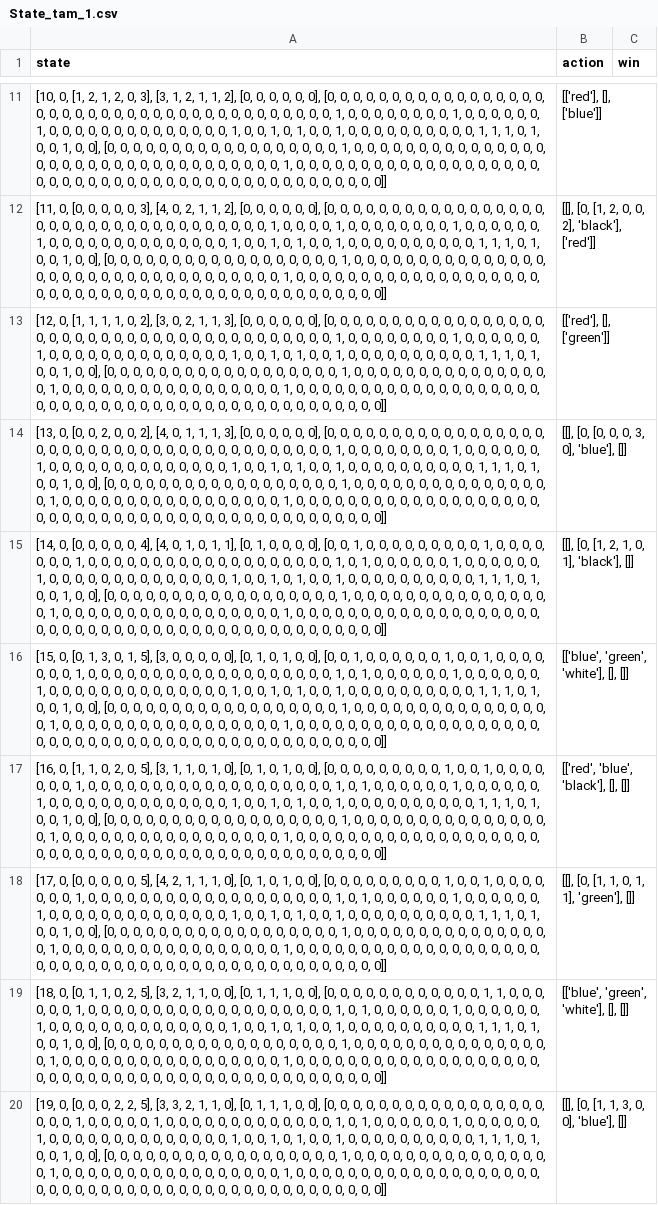
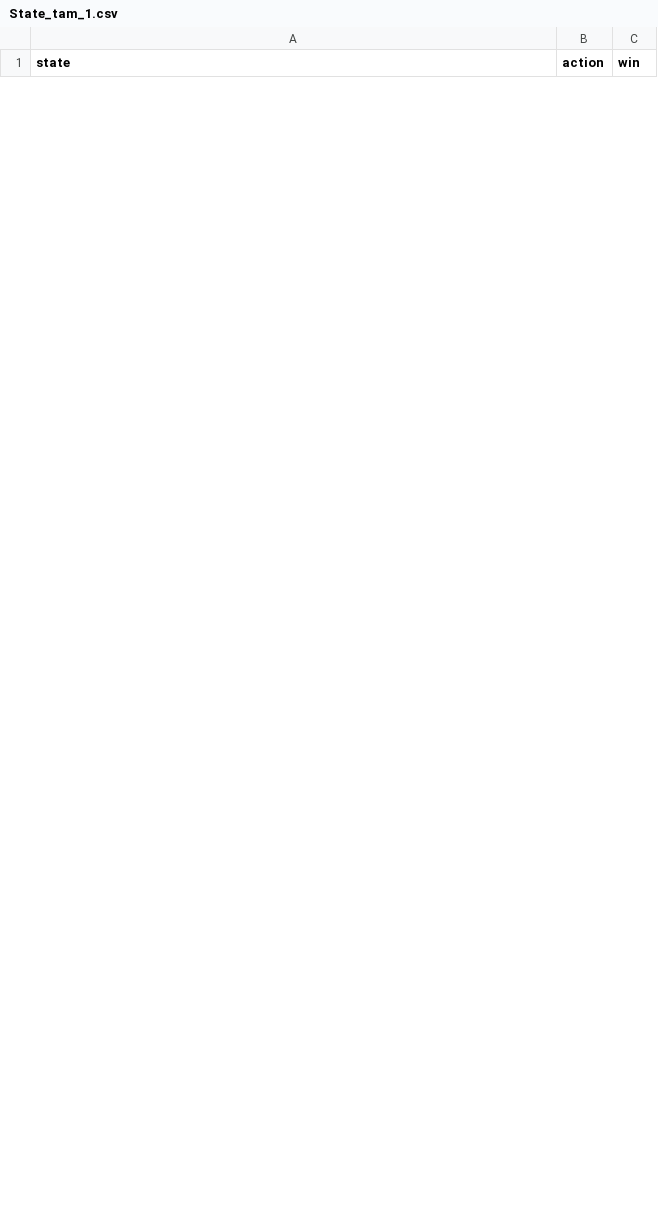
Before and after one commit to dangthevang/gym-splendor, a CSV file: State_tam_1.csv, drawn as a sheet; only a part is shown, gaps mark what is left out; removed rows and columns are numbered as before the commit, all else as after; the diff covers the shown part only; the diff names each change by its address in the sheet, - before the commit and + after, or states it on an @@ line.

```diff
--- a/State_tam_1.csv
+++ b/State_tam_1.csv
-row 11: [10, 0, [1, 2, 1, 2, 0, 3], [3, 1, 2, 1, 1, 2], [0, 0, 0, 0, 0, 0], [0, 0, 0, 0, 0, 0, 0, 0, 0, 0, 0, 0, 0, 0, 0, 0, 0, 0, 0, 0, 0, 0, 0, 0, 0, 0, 0, 0, 0, 0, 0, 0, 0, 0, 0, 0, 0, 0, 0, 0, 1, 0, 0, 0, 0, 0, 0, 0, 0, 1, 0, 0, 0, 0, 0, 0, 1, 0, 0, 0, 0, 0, 0, 0, 0, 0, 0, 0, 0, 0, 0, 1, 0, 0, 1, 0, 1, 0, 0, 1, 0, 0, 0, 0, 0, 0, 0, 0, 0, 0, 1, 1, 1, 0, 1, 0, 0, 1, 0, 0], [0, 0, 0, 0, 0, 0, 0, 0, 0, 0, 0, 0, 0, 0, 0, 0, 0, 0, 1, 0, 0, 0, 0, 0, 0, 0, 0, 0, 0, 0, 0, 0, 0, 0, 0, 0, 0, 0, 0, 0, 0, 0, 0, 0, 0, 0, 0, 0, 0, 0, 0, 0, 0, 1, 0, 0, 0, 0, 0, 0, 0, 0, 0, 0, 0, 0, 0, 0, 0, 0, 0, 0, 0, 0, 0, 0, 0, 0, 0, 0, 0, 0, 0, 0, 0, 0, 0, 0, 0, 0, 0, 0, 0, 0, 0, 0, 0, 0, 0, 0]] | [['red'], [], ['blue']]
-row 12: [11, 0, [0, 0, 0, 0, 0, 3], [4, 0, 2, 1, 1, 2], [0, 0, 0, 0, 0, 0], [0, 0, 0, 0, 0, 0, 0, 0, 0, 0, 0, 0, 0, 0, 0, 0, 0, 0, 0, 0, 0, 0, 0, 0, 0, 0, 0, 0, 0, 0, 0, 0, 0, 0, 0, 1, 0, 0, 0, 0, 1, 0, 0, 0, 0, 0, 0, 0, 0, 1, 0, 0, 0, 0, 0, 0, 1, 0, 0, 0, 0, 0, 0, 0, 0, 0, 0, 0, 0, 0, 0, 1, 0, 0, 1, 0, 1, 0, 0, 1, 0, 0, 0, 0, 0, 0, 0, 0, 0, 0, 1, 1, 1, 0, 1, 0, 0, 1, 0, 0], [0, 0, 0, 0, 0, 0, 0, 0, 0, 0, 0, 0, 0, 0, 0, 0, 0, 0, 1, 0, 0, 0, 0, 0, 0, 0, 0, 0, 0, 0, 0, 0, 0, 0, 0, 0, 0, 0, 0, 0, 0, 0, 0, 0, 0, 0, 0, 0, 0, 0, 0, 0, 0, 1, 0, 0, 0, 0, 0, 0, 0, 0, 0, 0, 0, 0, 0, 0, 0, 0, 0, 0, 0, 0, 0, 0, 0, 0, 0, 0, 0, 0, 0, 0, 0, 0, 0, 0, 0, 0, 0, 0, 0, 0, 0, 0, 0, 0, 0, 0]] | [[], [0, [1, 2, 0, 0, 2], 'black'], ['red']]
-row 13: [12, 0, [1, 1, 1, 1, 0, 2], [3, 0, 2, 1, 1, 3], [0, 0, 0, 0, 0, 0], [0, 0, 0, 0, 0, 0, 0, 0, 0, 0, 0, 0, 0, 0, 0, 0, 0, 0, 0, 0, 0, 0, 0, 0, 0, 0, 0, 0, 0, 0, 0, 0, 0, 0, 0, 0, 0, 0, 0, 0, 1, 0, 0, 0, 0, 0, 0, 0, 0, 1, 0, 0, 0, 0, 0, 0, 1, 0, 0, 0, 0, 0, 0, 0, 0, 0, 0, 0, 0, 0, 0, 1, 0, 0, 1, 0, 1, 0, 0, 1, 0, 0, 0, 0, 0, 0, 0, 0, 0, 0, 1, 1, 1, 0, 1, 0, 0, 1, 0, 0], [0, 0, 0, 0, 0, 0, 0, 0, 0, 0, 0, 0, 0, 0, 0, 0, 0, 0, 1, 0, 0, 0, 0, 0, 0, 0, 0, 0, 0, 0, 0, 0, 0, 0, 0, 1, 0, 0, 0, 0, 0, 0, 0, 0, 0, 0, 0, 0, 0, 0, 0, 0, 0, 1, 0, 0, 0, 0, 0, 0, 0, 0, 0, 0, 0, 0, 0, 0, 0, 0, 0, 0, 0, 0, 0, 0, 0, 0, 0, 0, 0, 0, 0, 0, 0, 0, 0, 0, 0, 0, 0, 0, 0, 0, 0, 0, 0, 0, 0, 0]] | [['red'], [], ['green']]
-row 14: [13, 0, [0, 0, 2, 0, 0, 2], [4, 0, 1, 1, 1, 3], [0, 0, 0, 0, 0, 0], [0, 0, 0, 0, 0, 0, 0, 0, 0, 0, 0, 0, 0, 0, 0, 0, 0, 0, 0, 0, 0, 0, 0, 0, 0, 0, 0, 0, 0, 0, 0, 0, 0, 0, 0, 0, 0, 0, 0, 0, 1, 0, 0, 0, 0, 0, 0, 0, 0, 1, 0, 0, 0, 0, 0, 0, 1, 0, 0, 0, 0, 0, 0, 0, 0, 0, 0, 0, 0, 0, 0, 1, 0, 0, 1, 0, 1, 0, 0, 1, 0, 0, 0, 0, 0, 0, 0, 0, 0, 0, 1, 1, 1, 0, 1, 0, 0, 1, 0, 0], [0, 0, 0, 0, 0, 0, 0, 0, 0, 0, 0, 0, 0, 0, 0, 0, 0, 0, 1, 0, 0, 0, 0, 0, 0, 0, 0, 0, 0, 0, 0, 0, 0, 0, 0, 1, 0, 0, 0, 0, 0, 0, 0, 0, 0, 0, 0, 0, 0, 0, 0, 0, 0, 1, 0, 0, 0, 0, 0, 0, 0, 0, 0, 0, 0, 0, 0, 0, 0, 0, 0, 0, 0, 0, 0, 0, 0, 0, 0, 0, 0, 0, 0, 0, 0, 0, 0, 0, 0, 0, 0, 0, 0, 0, 0, 0, 0, 0, 0, 0]] | [[], [0, [0, 0, 0, 3, 0], 'blue'], []]
-row 15: [14, 0, [0, 0, 0, 0, 0, 4], [4, 0, 1, 0, 1, 1], [0, 1, 0, 0, 0, 0], [0, 0, 1, 0, 0, 0, 0, 0, 0, 0, 0, 0, 1, 0, 0, 0, 0, 0, 0, 0, 1, 0, 0, 0, 0, 0, 0, 0, 0, 0, 0, 0, 0, 0, 0, 0, 0, 0, 0, 0, 1, 0, 1, 0, 0, 0, 0, 0, 0, 1, 0, 0, 0, 0, 0, 0, 1, 0, 0, 0, 0, 0, 0, 0, 0, 0, 0, 0, 0, 0, 0, 1, 0, 0, 1, 0, 1, 0, 0, 1, 0, 0, 0, 0, 0, 0, 0, 0, 0, 0, 1, 1, 1, 0, 1, 0, 0, 1, 0, 0], [0, 0, 0, 0, 0, 0, 0, 0, 0, 0, 0, 0, 0, 0, 0, 0, 0, 0, 1, 0, 0, 0, 0, 0, 0, 0, 0, 0, 0, 0, 0, 0, 0, 0, 0, 1, 0, 0, 0, 0, 0, 0, 0, 0, 0, 0, 0, 0, 0, 0, 0, 0, 0, 1, 0, 0, 0, 0, 0, 0, 0, 0, 0, 0, 0, 0, 0, 0, 0, 0, 0, 0, 0, 0, 0, 0, 0, 0, 0, 0, 0, 0, 0, 0, 0, 0, 0, 0, 0, 0, 0, 0, 0, 0, 0, 0, 0, 0, 0, 0]] | [[], [0, [1, 2, 1, 0, 1], 'black'], []]
-row 16: [15, 0, [0, 1, 3, 0, 1, 5], [3, 0, 0, 0, 0, 0], [0, 1, 0, 1, 0, 0], [0, 0, 1, 0, 0, 0, 0, 0, 0, 1, 0, 0, 1, 0, 0, 0, 0, 0, 0, 0, 1, 0, 0, 0, 0, 0, 0, 0, 0, 0, 0, 0, 0, 0, 0, 0, 0, 0, 0, 0, 1, 0, 1, 0, 0, 0, 0, 0, 0, 1, 0, 0, 0, 0, 0, 0, 1, 0, 0, 0, 0, 0, 0, 0, 0, 0, 0, 0, 0, 0, 0, 1, 0, 0, 1, 0, 1, 0, 0, 1, 0, 0, 0, 0, 0, 0, 0, 0, 0, 0, 1, 1, 1, 0, 1, 0, 0, 1, 0, 0], [0, 0, 0, 0, 0, 0, 0, 0, 0, 0, 0, 0, 0, 0, 0, 0, 0, 0, 1, 0, 0, 0, 0, 0, 0, 0, 0, 0, 0, 0, 0, 0, 0, 0, 0, 1, 0, 0, 0, 0, 0, 0, 0, 0, 0, 0, 0, 0, 0, 0, 0, 0, 0, 1, 0, 0, 0, 0, 0, 0, 0, 0, 0, 0, 0, 0, 0, 0, 0, 0, 0, 0, 0, 0, 0, 0, 0, 0, 0, 0, 0, 0, 0, 0, 0, 0, 0, 0, 0, 0, 0, 0, 0, 0, 0, 0, 0, 0, 0, 0]] | [['blue', 'green', 'white'], [], []]
-row 17: [16, 0, [1, 1, 0, 2, 0, 5], [3, 1, 1, 0, 1, 0], [0, 1, 0, 1, 0, 0], [0, 0, 0, 0, 0, 0, 0, 0, 0, 1, 0, 0, 1, 0, 0, 0, 0, 0, 0, 0, 1, 0, 0, 0, 0, 0, 0, 0, 0, 0, 0, 0, 0, 0, 0, 0, 0, 0, 0, 0, 1, 0, 1, 0, 0, 0, 0, 0, 0, 1, 0, 0, 0, 0, 0, 0, 1, 0, 0, 0, 0, 0, 0, 0, 0, 0, 0, 0, 0, 0, 0, 1, 0, 0, 1, 0, 1, 0, 0, 1, 0, 0, 0, 0, 0, 0, 0, 0, 0, 0, 1, 1, 1, 0, 1, 0, 0, 1, 0, 0], [0, 0, 0, 0, 0, 0, 0, 0, 0, 0, 0, 0, 0, 0, 0, 0, 0, 0, 1, 0, 0, 0, 0, 0, 0, 0, 0, 0, 0, 0, 0, 0, 0, 0, 0, 1, 0, 0, 0, 0, 0, 0, 0, 0, 0, 0, 0, 0, 0, 0, 0, 0, 0, 1, 0, 0, 0, 0, 0, 0, 0, 0, 0, 0, 0, 0, 0, 0, 0, 0, 0, 0, 0, 0, 0, 0, 0, 0, 0, 0, 0, 0, 0, 0, 0, 0, 0, 0, 0, 0, 0, 0, 0, 0, 0, 0, 0, 0, 0, 0]] | [['red', 'blue', 'black'], [], []]
-row 18: [17, 0, [0, 0, 0, 0, 0, 5], [4, 2, 1, 1, 1, 0], [0, 1, 0, 1, 0, 0], [0, 0, 0, 0, 0, 0, 0, 0, 0, 1, 0, 0, 1, 0, 0, 0, 0, 0, 0, 0, 1, 0, 0, 0, 0, 0, 0, 0, 0, 0, 0, 0, 0, 0, 0, 0, 0, 0, 0, 0, 1, 0, 1, 0, 0, 0, 0, 0, 0, 1, 0, 0, 0, 0, 0, 0, 1, 0, 0, 0, 0, 0, 0, 0, 0, 0, 0, 0, 0, 0, 0, 1, 0, 0, 1, 0, 1, 0, 0, 1, 0, 0, 0, 0, 0, 0, 0, 0, 0, 0, 1, 1, 1, 0, 1, 0, 0, 1, 0, 0], [0, 0, 0, 0, 0, 0, 0, 0, 0, 0, 0, 0, 0, 0, 0, 0, 0, 0, 1, 0, 0, 0, 0, 0, 0, 0, 0, 0, 0, 0, 0, 0, 0, 0, 0, 1, 0, 0, 0, 0, 0, 0, 0, 0, 0, 0, 0, 0, 0, 0, 0, 0, 0, 1, 0, 0, 0, 0, 0, 0, 0, 0, 0, 0, 0, 0, 0, 0, 0, 0, 0, 0, 0, 0, 0, 0, 0, 0, 0, 0, 0, 0, 0, 0, 0, 0, 0, 0, 0, 0, 0, 0, 0, 0, 0, 0, 0, 0, 0, 0]] | [[], [0, [1, 1, 0, 1, 1], 'green'], []]
-row 19: [18, 0, [0, 1, 1, 0, 2, 5], [3, 2, 1, 1, 0, 0], [0, 1, 1, 1, 0, 0], [0, 0, 0, 0, 0, 0, 0, 0, 0, 0, 0, 0, 1, 1, 0, 0, 0, 0, 0, 0, 1, 0, 0, 0, 0, 0, 0, 0, 0, 0, 0, 0, 0, 0, 0, 0, 0, 0, 0, 0, 1, 0, 1, 0, 0, 0, 0, 0, 0, 1, 0, 0, 0, 0, 0, 0, 1, 0, 0, 0, 0, 0, 0, 0, 0, 0, 0, 0, 0, 0, 0, 1, 0, 0, 1, 0, 1, 0, 0, 1, 0, 0, 0, 0, 0, 0, 0, 0, 0, 0, 1, 1, 1, 0, 1, 0, 0, 1, 0, 0], [0, 0, 0, 0, 0, 0, 0, 0, 0, 0, 0, 0, 0, 0, 0, 0, 0, 0, 1, 0, 0, 0, 0, 0, 0, 0, 0, 0, 0, 0, 0, 0, 0, 0, 0, 1, 0, 0, 0, 0, 0, 0, 0, 0, 0, 0, 0, 0, 0, 0, 0, 0, 0, 1, 0, 0, 0, 0, 0, 0, 0, 0, 0, 0, 0, 0, 0, 0, 0, 0, 0, 0, 0, 0, 0, 0, 0, 0, 0, 0, 0, 0, 0, 0, 0, 0, 0, 0, 0, 0, 0, 0, 0, 0, 0, 0, 0, 0, 0, 0]] | [['blue', 'green', 'white'], [], []]
-row 20: [19, 0, [0, 0, 0, 2, 2, 5], [3, 3, 2, 1, 1, 0], [0, 1, 1, 1, 0, 0], [0, 0, 0, 0, 0, 0, 0, 0, 0, 0, 0, 0, 0, 0, 0, 0, 0, 0, 0, 0, 1, 0, 0, 0, 0, 0, 1, 0, 0, 0, 0, 0, 0, 0, 0, 0, 0, 0, 0, 0, 1, 0, 1, 0, 0, 0, 0, 0, 0, 1, 0, 0, 0, 0, 0, 0, 1, 0, 0, 0, 0, 0, 0, 0, 0, 0, 0, 0, 0, 0, 0, 1, 0, 0, 1, 0, 1, 0, 0, 1, 0, 0, 0, 0, 0, 0, 0, 0, 0, 0, 1, 1, 1, 0, 1, 0, 0, 1, 0, 0], [0, 0, 0, 0, 0, 0, 0, 0, 0, 0, 0, 0, 0, 0, 0, 0, 0, 0, 1, 0, 0, 0, 0, 0, 0, 0, 0, 0, 0, 0, 0, 0, 0, 0, 0, 1, 0, 0, 0, 0, 0, 0, 0, 0, 0, 0, 0, 0, 0, 0, 0, 0, 0, 1, 0, 0, 0, 0, 0, 0, 0, 0, 0, 0, 0, 0, 0, 0, 0, 0, 0, 0, 0, 0, 0, 0, 0, 0, 0, 0, 0, 0, 0, 0, 0, 0, 0, 0, 0, 0, 0, 0, 0, 0, 0, 0, 0, 0, 0, 0]] | [[], [0, [1, 1, 3, 0, 0], 'blue'], []]
```
Also changed, not shown: 30 added rows and 20 removed rows elsewhere in this file, State_tam_2.csv, State_tam_3.csv, 11 other files.
